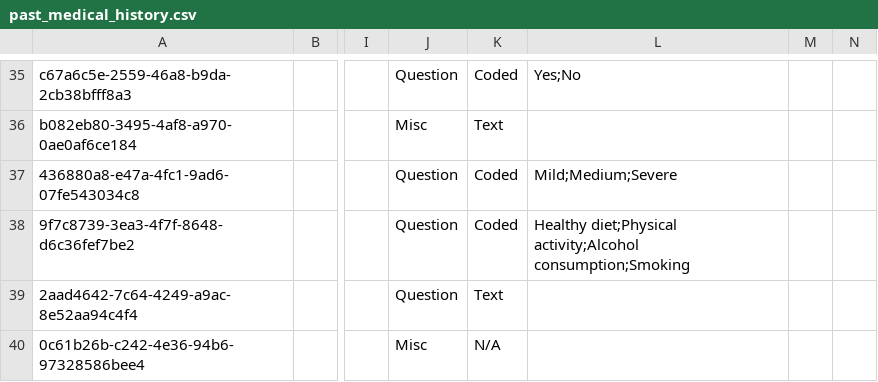
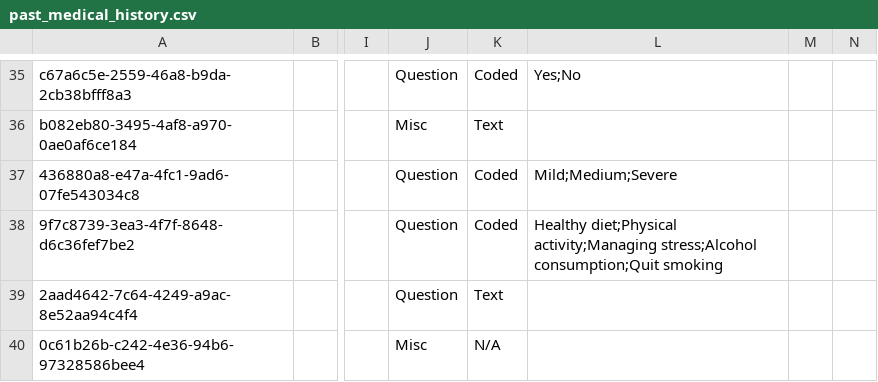
Before and after one commit to mekomsolutions/ozone-distro-cambodia, a CSV file: configs/openmrs/initializer_config/concepts/past_medical_history.csv, drawn as a sheet; only a part is shown, gaps mark what is left out; the diff names each change by its address in the sheet, - before the commit and + after, or states it on an @@ line.

Commit message:
Updated and added 'Managing stress' option in treatment recommendation (#279)

```diff
--- a/configs/openmrs/initializer_config/concepts/past_medical_history.csv
+++ b/configs/openmrs/initializer_config/concepts/past_medical_history.csv
-L38: Healthy diet;Physical activity;Alcohol consumption;Smoking
+L38: Healthy diet;Physical activity;Managing stress;Alcohol consumption;Quit smoking
```
Also changed, not shown: 3 other files.
